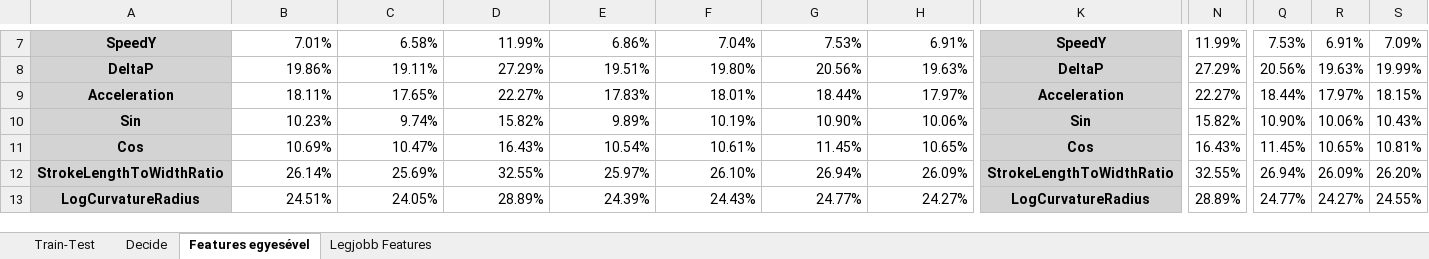
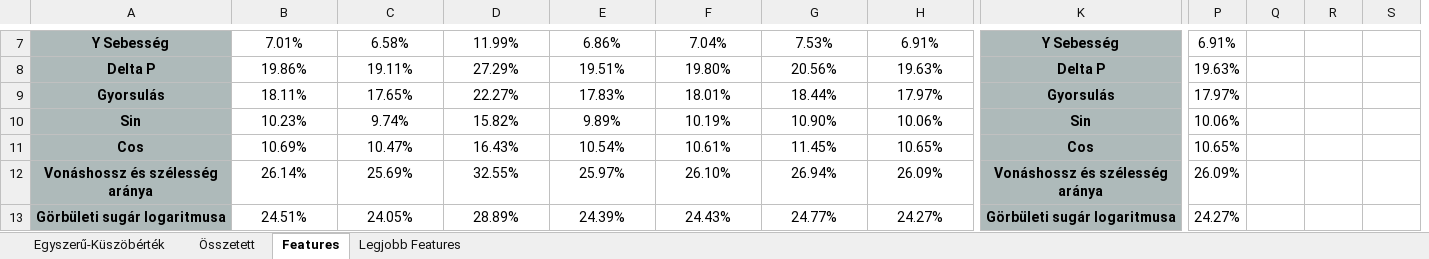
Before and after one commit to Futaztan/SigStat-Project-Laboratory, an Excel workbook: summary.xlsx, sheet Features, drawn as a sheet; only a part is shown, gaps mark what is left out; values as stored, in another font and other column widths than the file's, no borders; conditional formats not drawn; removed rows and columns are numbered as before the commit, all else as after; the diff covers the shown part only; the diff names each change by its address in the sheet, - before the commit and + after, or states it on an @@ line.

```diff
--- a/summary.xlsx (sheet Features)
+++ b/summary.xlsx (sheet Features)
-sheet tab: Train-Test
+sheet tab: Egyszerű-Küszöbérték
-sheet tab: Decide
+sheet tab: Összetett
-sheet tab: Features egyesével
+sheet tab: Features
-column N, rows 7-13: 11.99% | 27.29% | 22.27% | 15.82% | 16.43% | 32.55% | 28.89%
+column P, rows 7-13: 6.91% | 19.63% | 17.97% | 10.06% | 10.65% | 26.09% | 24.27%
-A7:A13 fill: #D3D3D3
+A7:A13 fill: #AEBABA
-A7: SpeedY
+A7: Y Sebesség
-B7:H13 alignment: right
+B7:H13 alignment: center
-K7:K13 fill: #D3D3D3
+K7:K13 fill: #AEBABA
-K7: SpeedY
+K7: Y Sebesség
-Q7: 7.53%
+Q7: (empty)
-R7: 6.91%
+R7: (empty)
-S7: 7.09%
+S7: (empty)
-A8: DeltaP
+A8: Delta P
-K8: DeltaP
+K8: Delta P
-Q8: 20.56%
+Q8: (empty)
-R8: 19.63%
+R8: (empty)
-S8: 19.99%
+S8: (empty)
-A9: Acceleration
+A9: Gyorsulás
-K9: Acceleration
+K9: Gyorsulás
-Q9: 18.44%
+Q9: (empty)
-R9: 17.97%
+R9: (empty)
-S9: 18.15%
+S9: (empty)
-Q10: 10.90%
+Q10: (empty)
-R10: 10.06%
+R10: (empty)
-S10: 10.43%
+S10: (empty)
-Q11: 11.45%
+Q11: (empty)
-R11: 10.65%
+R11: (empty)
-S11: 10.81%
+S11: (empty)
-A12: StrokeLengthToWidthRatio
+A12: Vonáshossz és szélesség aránya
-K12: StrokeLengthToWidthRatio
+K12: Vonáshossz és szélesség aránya
-Q12: 26.94%
+Q12: (empty)
-R12: 26.09%
+R12: (empty)
-S12: 26.20%
+S12: (empty)
-A13: LogCurvatureRadius
+A13: Görbületi sugár logaritmusa
-K13: LogCurvatureRadius
+K13: Görbületi sugár logaritmusa
-Q13: 24.77%
+Q13: (empty)
-R13: 24.27%
+R13: (empty)
-S13: 24.55%
+S13: (empty)
```
Also changed, not shown: 1 added row, 6 removed rows, 35 edited cells and cell formats elsewhere in this sheet, sheet Összetett, sheet Egyszerű-Küszöbérték, sheet Legjobb Features, 49 other files.
